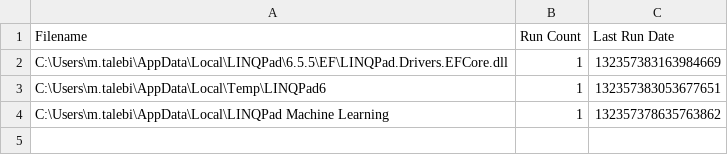
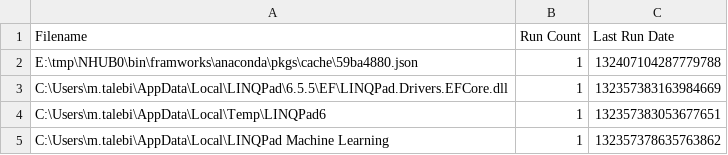
Before and after one commit to yekanchi/nhub, a CSV file: bin/tools/everything/Run History.csv, drawn as a sheet.

```diff
--- a/bin/tools/everything/Run History.csv
+++ b/bin/tools/everything/Run History.csv
@@ -1,2 +1,3 @@
 Filename,Run Count,Last Run Date
+"E:\tmp\NHUB0\bin\framworks\anaconda\pkgs\cache\59ba4880.json",1,132407104287779788
 "C:\Users\m.talebi\AppData\Local\LINQPad\6.5.5\EF\LINQPad.Drivers.EFCore.dll",1,132357383163984669
```
Also changed, not shown: 2 other files.
